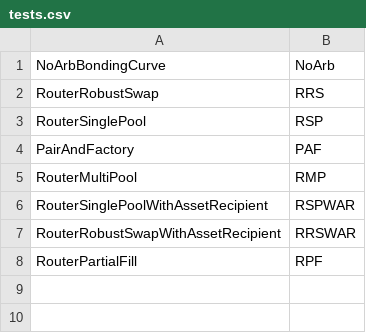
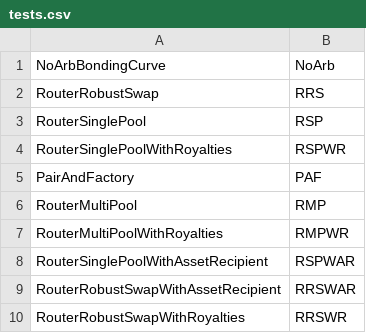
Before and after one commit to sudoswap/lssvm, a CSV file: src/testgen-scripts/tests.csv, drawn as a sheet.

```diff
--- a/src/testgen-scripts/tests.csv
+++ b/src/testgen-scripts/tests.csv
@@ -3,6 +3,8 @@ RouterRobustSwap,RRS
 RouterSinglePool,RSP
+RouterSinglePoolWithRoyalties,RSPWR
 PairAndFactory,PAF
 RouterMultiPool,RMP
+RouterMultiPoolWithRoyalties,RMPWR
 RouterSinglePoolWithAssetRecipient,RSPWAR
 RouterRobustSwapWithAssetRecipient,RRSWAR
-RouterPartialFill,RPF
+RouterRobustSwapWithRoyalties,RRSWR
```
Also changed, not shown: 48 other files.
